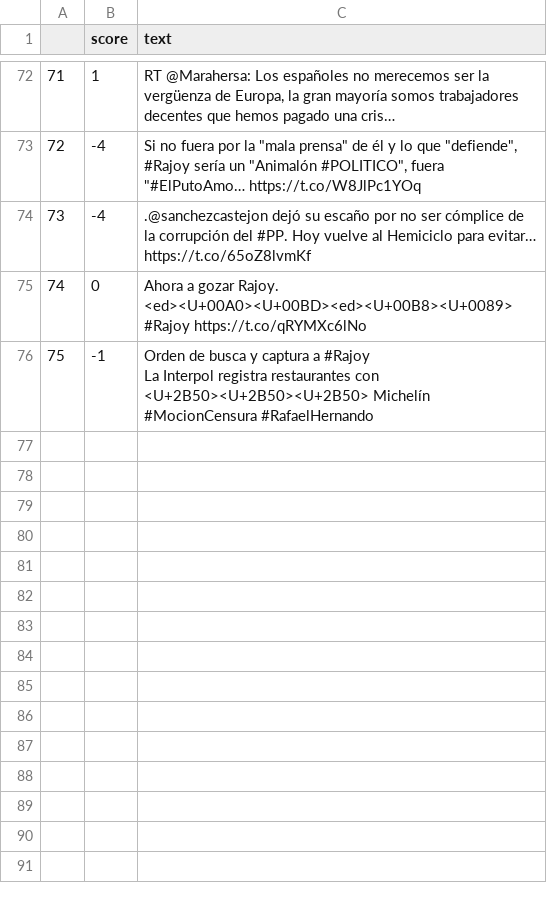
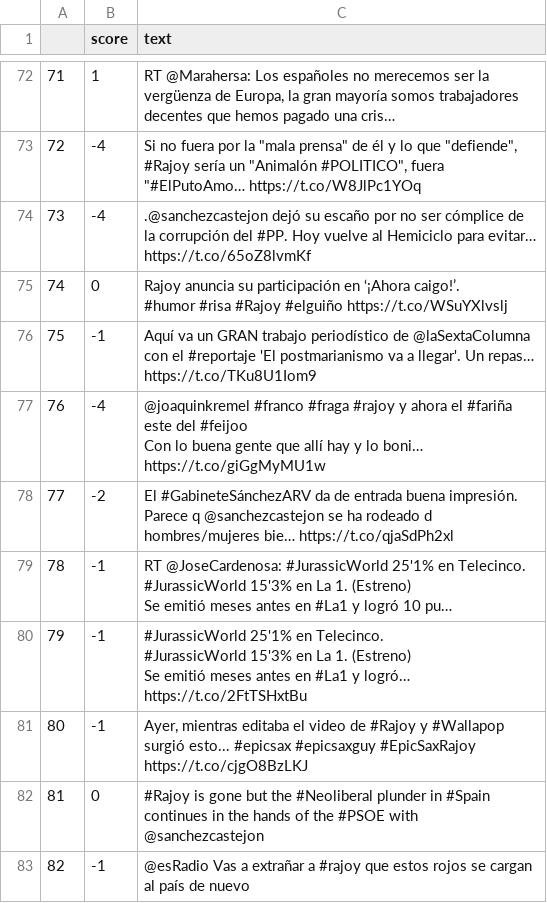
Before and after one commit to Alu0100673647/TFG, a CSV file: SAYAS/#rajoy _scores.csv, drawn as a sheet; only a part is shown, gaps mark what is left out; addresses are those after the commit; ↵ is a line break in a cell; the diff names each change by its address in the sheet, - before the commit and + after, or states it on an @@ line.

```diff
--- a/SAYAS/#rajoy _scores.csv
+++ b/SAYAS/#rajoy _scores.csv
-C75 (text): Ahora a gozar Rajoy. <ed><U+00A0><U+00BD><ed><U+00B8><U+0089> #Rajoy https://t.co/qRYMXc6lNo
+C75 (text): Rajoy anuncia su participación en ‘¡Ahora caigo!’. ↵ #humor #risa #Rajoy #elguiño https://t.co/WSuYXlvslj
+row 76: 75 | -1 | Aquí va un GRAN trabajo periodístico de @laSextaColumna con el #reportaje 'El postmarianismo va a llegar'. Un repas… https://t.co/TKu8U1Iom9
+row 77: 76 | -4 | @joaquinkremel #franco #fraga #rajoy y ahora el #fariña este del #feijoo ↵ Con lo buena gente que allí hay y lo boni… https://t.co/giGgMyMU1w
+row 78: 77 | -2 | El #GabineteSánchezARV da de entrada buena impresión. ↵ Parece q @sanchezcastejon se ha rodeado d hombres/mujeres bie… https://t.co/qjaSdPh2xl
+row 79: 78 | -1 | RT @JoseCardenosa: #JurassicWorld 25'1% en Telecinco. ↵ #JurassicWorld 15'3% en La 1. (Estreno) ↵ Se emitió meses antes en #La1 y logró 10 pu…
+row 80: 79 | -1 | #JurassicWorld 25'1% en Telecinco. ↵ #JurassicWorld 15'3% en La 1. (Estreno) ↵ Se emitió meses antes en #La1 y logró… https://t.co/2FtTSHxtBu
+row 81: 80 | -1 | Ayer, mientras editaba el video de #Rajoy y #Wallapop surgió esto... #epicsax #epicsaxguy #EpicSaxRajoy https://t.co/cjgO8BzLKJ
+row 82: 81 | 0 | #Rajoy is gone but the #Neoliberal plunder in #Spain continues in the hands of the #PSOE with @sanchezcastejon
@@ column A renumbered from row 83 down @@
-C83 (text): Orden de busca y captura a #Rajoy ↵ La Interpol registra restaurantes con <U+2B50><U+2B50><U+2B50> Michelín ↵ #MocionCensura #RafaelHernando
+C83 (text): @esRadio Vas a extrañar a #rajoy que estos rojos se cargan al país de nuevo
```
Also changed, not shown: SAYAS/#rajoy _opin.csv, SAYAS/#rajoy _stack.csv, 6 other files.
